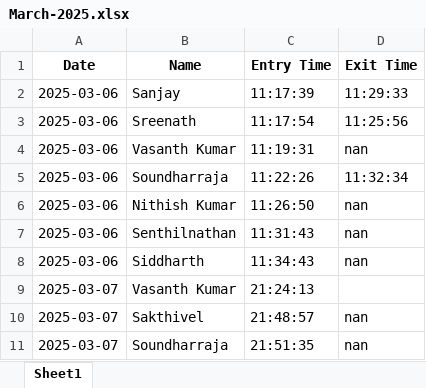
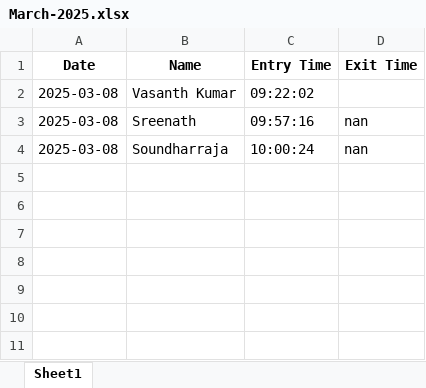
Before and after one commit to Sakthivel223/Face_Attendance_System-using-opencv, an Excel workbook: AttendanceData/March-2025.xlsx, sheet Sheet1, drawn as a sheet; values as stored, in another font and other column widths than the file's, no borders; removed rows and columns are numbered as before the commit, all else as after; the diff names each change by its address in the sheet, - before the commit and + after, or states it on an @@ line.

Commit message:
Update app.py and March-2025 attendance data

```diff
--- a/AttendanceData/March-2025.xlsx (sheet Sheet1)
+++ b/AttendanceData/March-2025.xlsx (sheet Sheet1)
-row 2: 2025-03-06 | Sanjay | 11:17:39 | 11:29:33
-row 3: 2025-03-06 | Sreenath | 11:17:54 | 11:25:56
-row 4: 2025-03-06 | Vasanth Kumar | 11:19:31 | nan
-row 5: 2025-03-06 | Soundharraja | 11:22:26 | 11:32:34
-row 6: 2025-03-06 | Nithish Kumar | 11:26:50 | nan
-row 7: 2025-03-06 | Senthilnathan | 11:31:43 | nan
-row 8: 2025-03-06 | Siddharth | 11:34:43 | nan
-A2:A4 (Date): 2025-03-07
+A2:A4 (Date): 2025-03-08
-C2 (Entry Time): 21:24:13
+C2 (Entry Time): 09:22:02
-B3 (Name): Sakthivel
+B3 (Name): Sreenath
-C3 (Entry Time): 21:48:57
+C3 (Entry Time): 09:57:16
-C4 (Entry Time): 21:51:35
+C4 (Entry Time): 10:00:24
```
Also changed, not shown: 1 other file.
